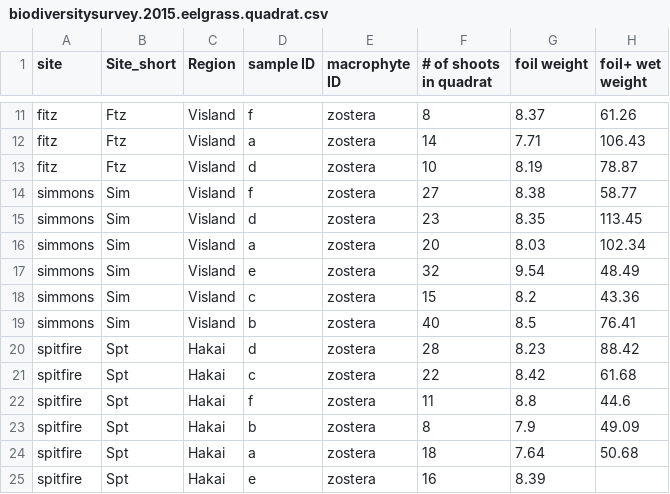
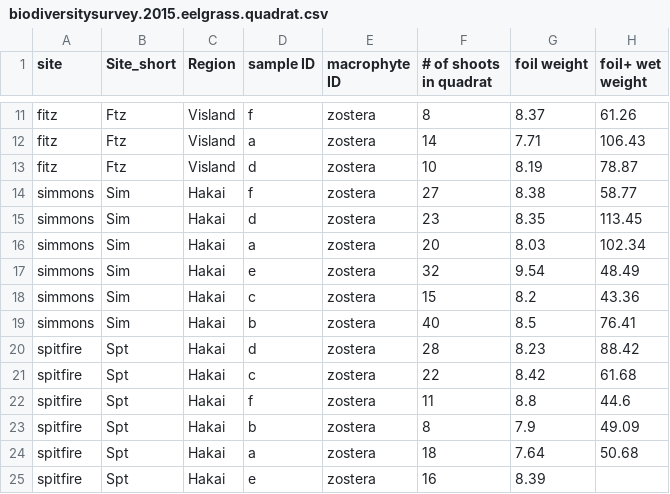
Before and after one commit to mioconnor78/Seagrass-Biodiversity, a CSV file: data/biodiversitysurvey.2015.eelgrass.quadrat.csv, drawn as a sheet; only a part is shown, gaps mark what is left out; the diff names each change by its address in the sheet, - before the commit and + after, or states it on an @@ line.

```diff
--- a/data/biodiversitysurvey.2015.eelgrass.quadrat.csv
+++ b/data/biodiversitysurvey.2015.eelgrass.quadrat.csv
-C14:C19 (Region): Visland
+C14:C19 (Region): Hakai
```
Also changed, not shown: data/biodiversitysurvey.2015.eelgrass.single.shoots.monitoring.csv, 33 other files.
